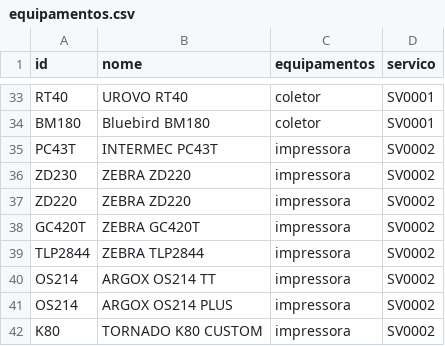
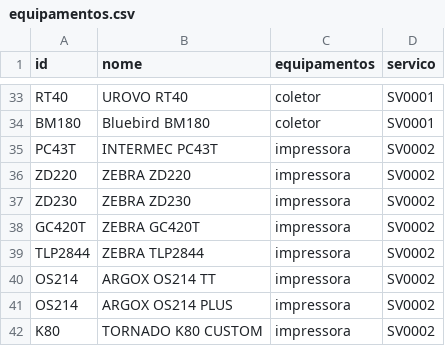
Before and after one commit to cauuabispoo/ZhazCheck, a CSV file: csv/equipamentos.csv, drawn as a sheet; only a part is shown, gaps mark what is left out.

Commit message:
Update equipamentos.csv

```diff
--- a/csv/equipamentos.csv
+++ b/csv/equipamentos.csv
@@ -35,4 +35,4 @@ BM180,Bluebird BM180,coletor,SV0001
 PC43T,INTERMEC PC43T,impressora,SV0002
-ZD230,ZEBRA ZD220,impressora,SV0002
 ZD220,ZEBRA ZD220,impressora,SV0002
+ZD230,ZEBRA ZD230,impressora,SV0002
 GC420T,ZEBRA GC420T,impressora,SV0002
```
